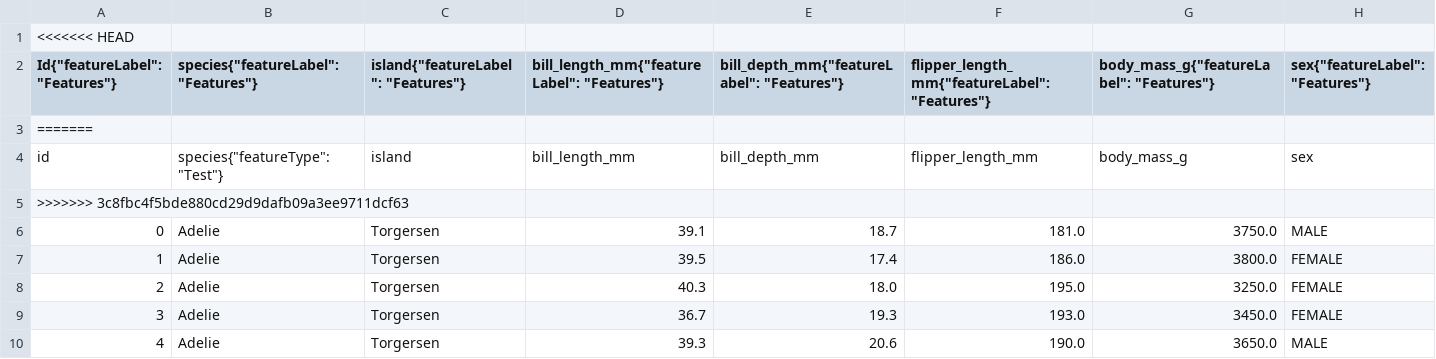
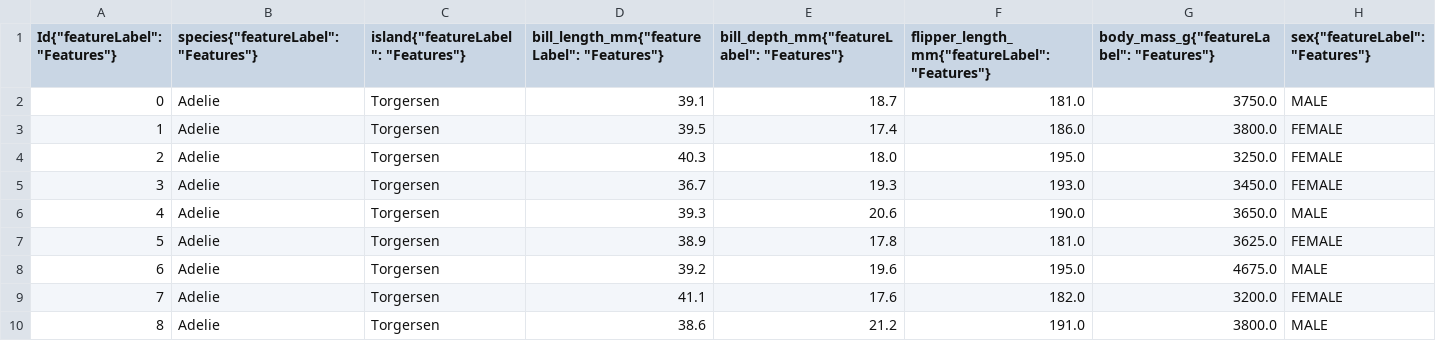
Before and after one commit to jku-vds-lab/projection-space-explorer, a CSV file: datasets/penguins/penguins_without_nan.csv, drawn as a sheet; only a part is shown; the shorter side is filled out with more unchanged rows; the diff names each change by its address in the sheet, - before the commit and + after, or states it on an @@ line.

Commit message:
pengiuns datasets hotfix

```diff
--- a/datasets/penguins/penguins_without_nan.csv
+++ b/datasets/penguins/penguins_without_nan.csv
-row 1: <<<<<<< HEAD
-row 3: =======
-row 4: id | species{"featureType": "Test"} | island | bill_length_mm | bill_depth_mm | flipper_length_mm | body_mass_g | sex
-row 5: >>>>>>> 3c8fbc4f5bde880cd29d9dafb09a3ee9711dcf63
```
